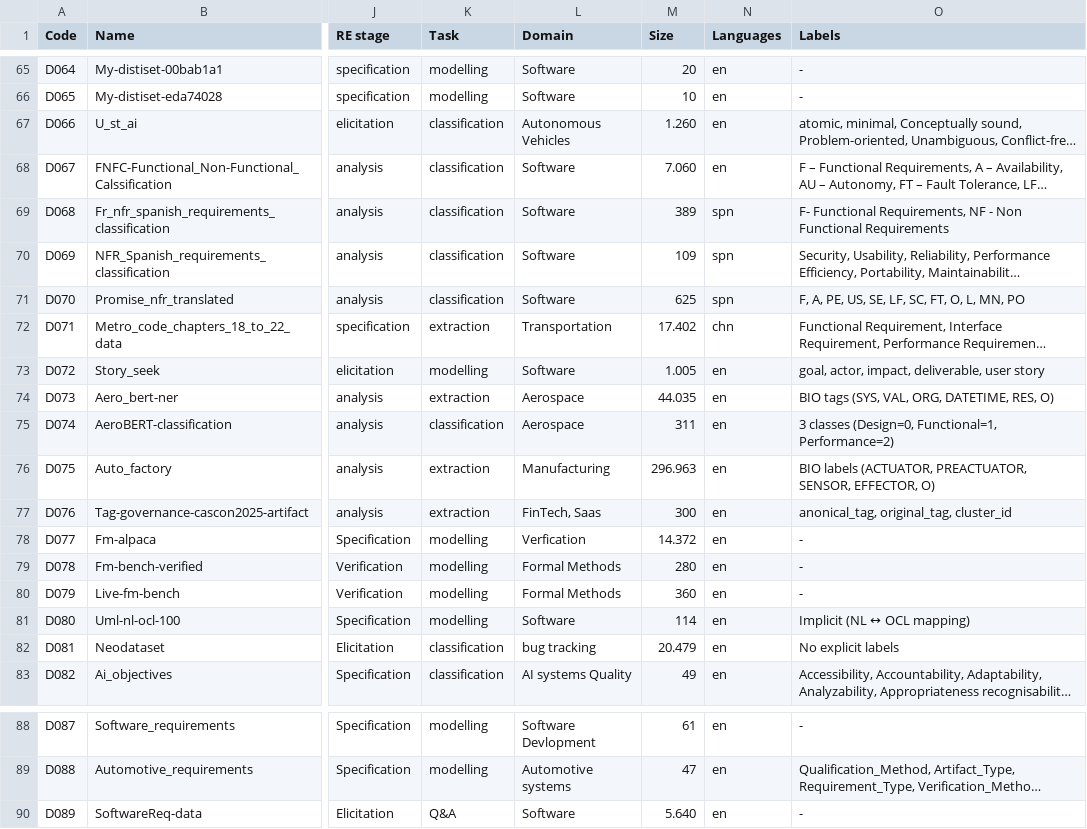
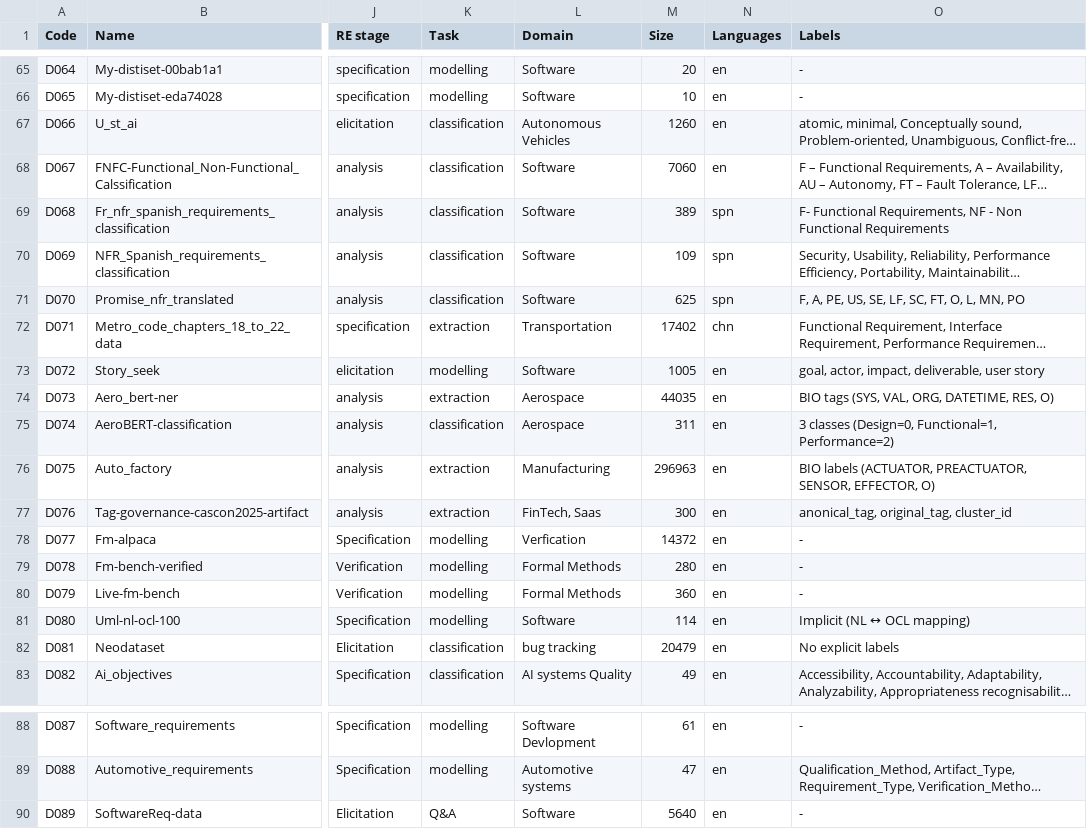
Before and after one commit to nlp4se/LLM4RE-Datasets, a CSV file: data/datasets.csv, drawn as a sheet; only a part is shown, gaps mark what is left out; long unchanged cells end in …; the diff names each change by its address in the sheet, - before the commit and + after, or states it on an @@ line.

Commit message:
Update datasets with new entries and corrections

```diff
--- a/data/datasets.csv
+++ b/data/datasets.csv
-M67 (Size): 1.260
+M67 (Size): 1260
-M68 (Size): 7.060
+M68 (Size): 7060
-M72 (Size): 17.402
+M72 (Size): 17402
-M73 (Size): 1.005
+M73 (Size): 1005
-M74 (Size): 44.035
+M74 (Size): 44035
-M76 (Size): 296.963
+M76 (Size): 296963
-M78 (Size): 14.372
+M78 (Size): 14372
-M82 (Size): 20.479
+M82 (Size): 20479
-M90 (Size): 5.640
+M90 (Size): 5640
```
